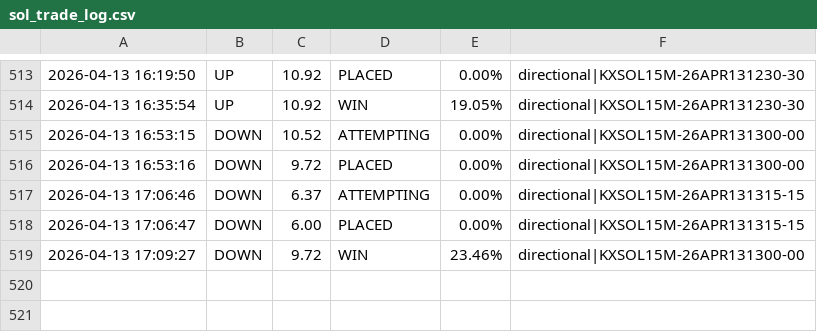
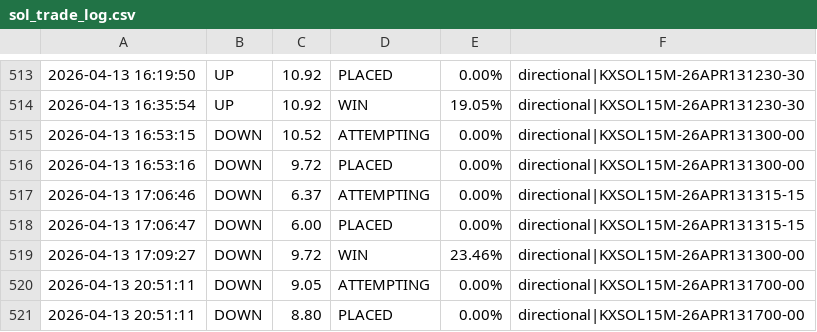
Before and after one commit to KeiserSoze222/Openclaw, a CSV file: sol_trade_log.csv, drawn as a sheet; only a part is shown, gaps mark what is left out; the diff names each change by its address in the sheet, - before the commit and + after, or states it on an @@ line.

```diff
--- a/sol_trade_log.csv
+++ b/sol_trade_log.csv
+row 520: 2026-04-13 20:51:11 | DOWN | 9.05 | ATTEMPTING | 0.00% | directional|KXSOL15M-26APR131700-00
+row 521: 2026-04-13 20:51:11 | DOWN | 8.80 | PLACED | 0.00% | directional|KXSOL15M-26APR131700-00
```
Also changed, not shown: whale_log.csv, 7 other files.
